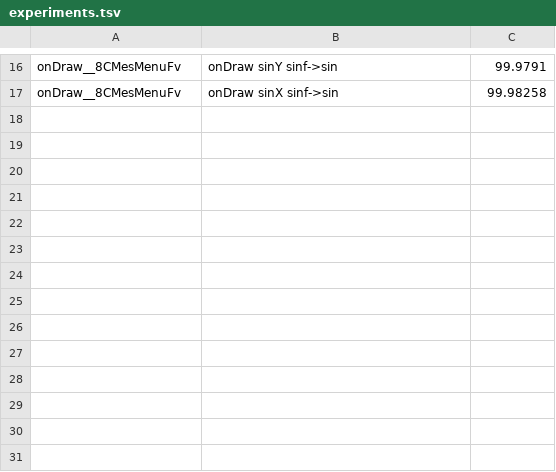
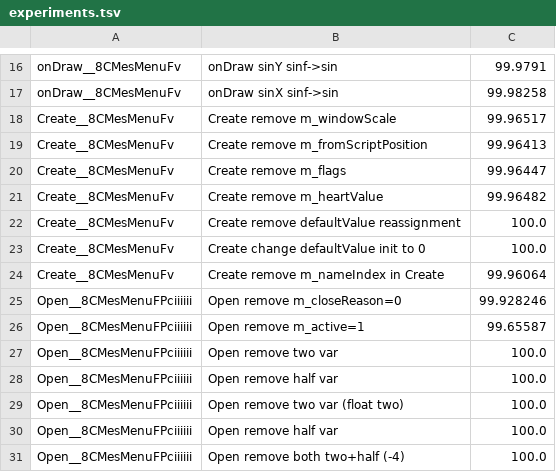
Before and after one commit to zcanann/FFCC-Decomp, a TSV file: scratch/experiments.tsv, drawn as a sheet; only a part is shown, gaps mark what is left out; the diff names each change by its address in the sheet, - before the commit and + after, or states it on an @@ line.

Commit message:
mesmenu: fix Open O0 (+28->-4) via removing invented float temps
Original inlined 2.0f and 0.5f literals directly instead of via named
float locals 'two' and 'half'. Saves 32 bytes at -O0 (1000->968, MAP
972) while keeping -O4 at 100%.

```diff
--- a/scratch/experiments.tsv
+++ b/scratch/experiments.tsv
+row 18: Create__8CMesMenuFv | Create remove m_windowScale | 99.96517
+row 19: Create__8CMesMenuFv | Create remove m_fromScriptPosition | 99.96413
+row 20: Create__8CMesMenuFv | Create remove m_flags | 99.96447
+row 21: Create__8CMesMenuFv | Create remove m_heartValue | 99.96482
+row 22: Create__8CMesMenuFv | Create remove defaultValue reassignment | 100.0
+row 23: Create__8CMesMenuFv | Create change defaultValue init to 0 | 100.0
+row 24: Create__8CMesMenuFv | Create remove m_nameIndex in Create | 99.96064
+row 25: Open__8CMesMenuFPciiiiii | Open remove m_closeReason=0 | 99.928246
+row 26: Open__8CMesMenuFPciiiiii | Open remove m_active=1 | 99.65587
+row 27: Open__8CMesMenuFPciiiiii | Open remove two var | 100.0
+row 28: Open__8CMesMenuFPciiiiii | Open remove half var | 100.0
+row 29: Open__8CMesMenuFPciiiiii | Open remove two var (float two) | 100.0
+row 30: Open__8CMesMenuFPciiiiii | Open remove half var | 100.0
+row 31: Open__8CMesMenuFPciiiiii | Open remove both two+half (-4) | 100.0
```
Also changed, not shown: 1 other file.
